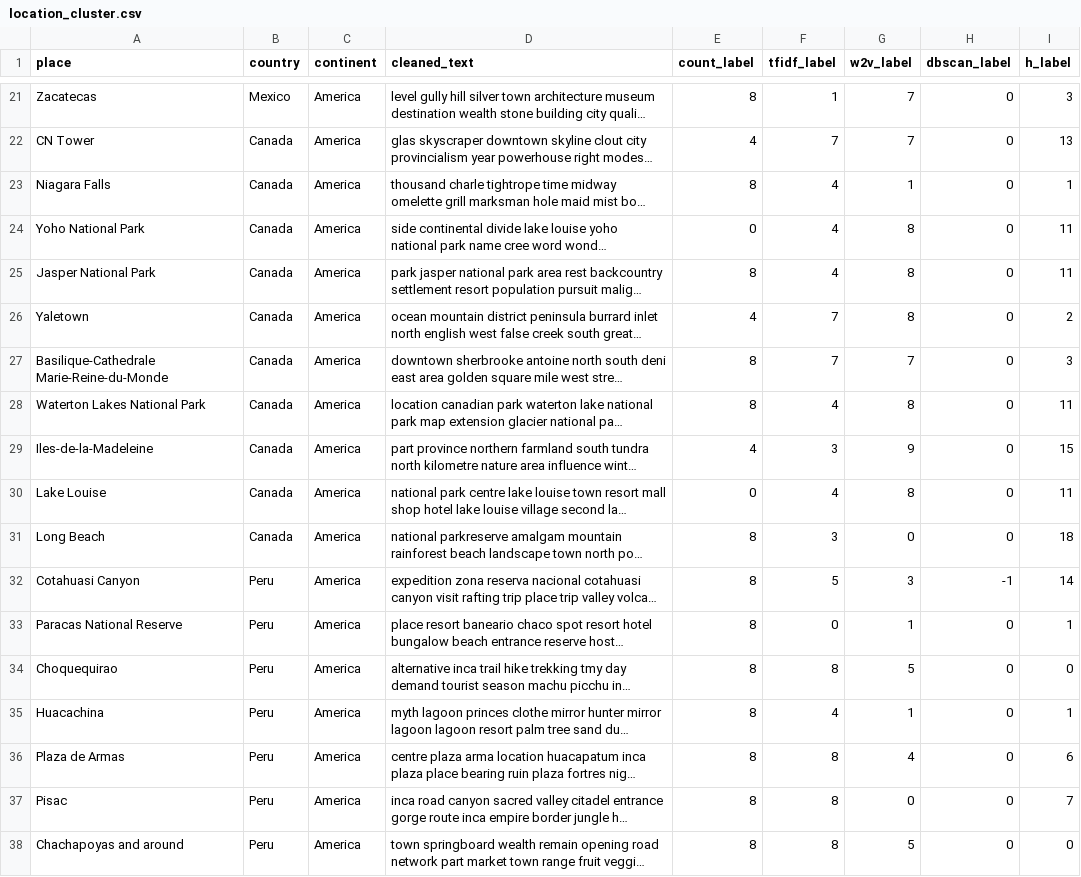
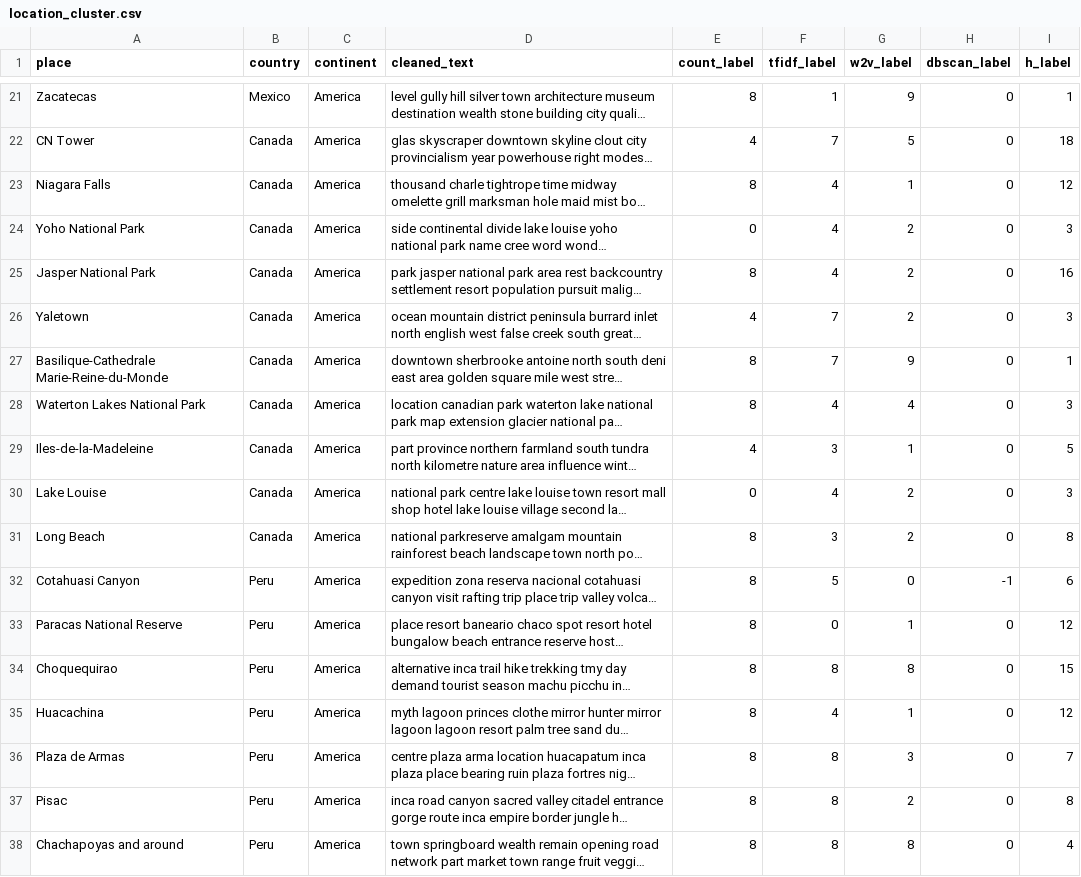
Before and after one commit to SaschaFuksa/datascience, a CSV file: crawling-and-preprocessing/content/location_cluster.csv, drawn as a sheet; only a part is shown, gaps mark what is left out; long unchanged cells end in …; the diff covers the shown part only; the diff names each change by its address in the sheet, - before the commit and + after, or states it on an @@ line.

```diff
--- a/crawling-and-preprocessing/content/location_cluster.csv
+++ b/crawling-and-preprocessing/content/location_cluster.csv
-G21 (w2v_label): 7
+G21 (w2v_label): 9
-I21 (h_label): 3
+I21 (h_label): 1
-G22 (w2v_label): 7
+G22 (w2v_label): 5
-I22 (h_label): 13
+I22 (h_label): 18
-I23 (h_label): 1
+I23 (h_label): 12
-G24:G26 (w2v_label): 8
+G24:G26 (w2v_label): 2
-I24 (h_label): 11
+I24 (h_label): 3
-I25 (h_label): 11
+I25 (h_label): 16
-I26 (h_label): 2
+I26 (h_label): 3
-G27 (w2v_label): 7
+G27 (w2v_label): 9
-I27 (h_label): 3
+I27 (h_label): 1
-G28 (w2v_label): 8
+G28 (w2v_label): 4
-I28 (h_label): 11
+I28 (h_label): 3
-G29 (w2v_label): 9
+G29 (w2v_label): 1
-I29 (h_label): 15
+I29 (h_label): 5
-G30 (w2v_label): 8
+G30 (w2v_label): 2
-I30 (h_label): 11
+I30 (h_label): 3
-G31 (w2v_label): 0
+G31 (w2v_label): 2
-I31 (h_label): 18
+I31 (h_label): 8
-G32 (w2v_label): 3
+G32 (w2v_label): 0
-I32 (h_label): 14
+I32 (h_label): 6
-I33 (h_label): 1
+I33 (h_label): 12
-G34 (w2v_label): 5
+G34 (w2v_label): 8
-I34 (h_label): 0
+I34 (h_label): 15
-I35 (h_label): 1
+I35 (h_label): 12
-G36 (w2v_label): 4
+G36 (w2v_label): 3
-I36 (h_label): 6
+I36 (h_label): 7
-G37 (w2v_label): 0
+G37 (w2v_label): 2
-I37 (h_label): 7
+I37 (h_label): 8
-G38 (w2v_label): 5
+G38 (w2v_label): 8
-I38 (h_label): 0
+I38 (h_label): 4
```
Also changed, not shown: 147 edited cells elsewhere in this file, 1 other file.
